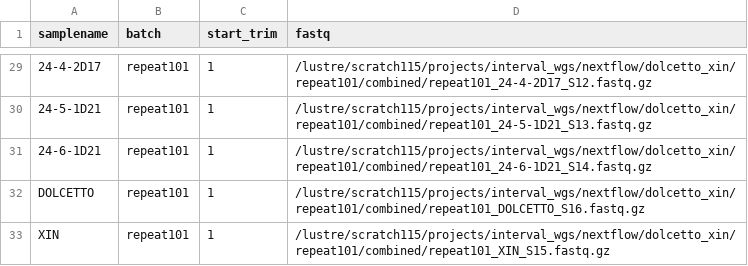
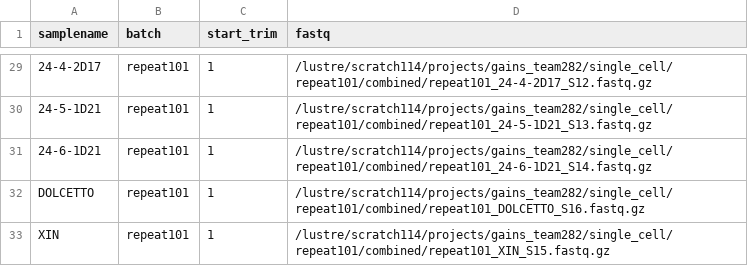
Before and after one commit to wtsi-hgi/nextflow-pipelines, a CSV file: inputs/crispr/walkup101_fastqs.csv, drawn as a sheet; only a part is shown, gaps mark what is left out; the diff covers the shown part only; the diff names each change by its address in the sheet, - before the commit and + after, or states it on an @@ line.

```diff
--- a/inputs/crispr/walkup101_fastqs.csv
+++ b/inputs/crispr/walkup101_fastqs.csv
-D29 (fastq): /lustre/scratch115/projects/interval_wgs/nextflow/dolcetto_xin/repeat101/combined/repeat101_24-4-2D17_S12.fastq.gz
+D29 (fastq): /lustre/scratch114/projects/gains_team282/single_cell/repeat101/combined/repeat101_24-4-2D17_S12.fastq.gz
-D30 (fastq): /lustre/scratch115/projects/interval_wgs/nextflow/dolcetto_xin/repeat101/combined/repeat101_24-5-1D21_S13.fastq.gz
+D30 (fastq): /lustre/scratch114/projects/gains_team282/single_cell/repeat101/combined/repeat101_24-5-1D21_S13.fastq.gz
-D31 (fastq): /lustre/scratch115/projects/interval_wgs/nextflow/dolcetto_xin/repeat101/combined/repeat101_24-6-1D21_S14.fastq.gz
+D31 (fastq): /lustre/scratch114/projects/gains_team282/single_cell/repeat101/combined/repeat101_24-6-1D21_S14.fastq.gz
-D32 (fastq): /lustre/scratch115/projects/interval_wgs/nextflow/dolcetto_xin/repeat101/combined/repeat101_DOLCETTO_S16.fastq.gz
+D32 (fastq): /lustre/scratch114/projects/gains_team282/single_cell/repeat101/combined/repeat101_DOLCETTO_S16.fastq.gz
-D33 (fastq): /lustre/scratch115/projects/interval_wgs/nextflow/dolcetto_xin/repeat101/combined/repeat101_XIN_S15.fastq.gz
+D33 (fastq): /lustre/scratch114/projects/gains_team282/single_cell/repeat101/combined/repeat101_XIN_S15.fastq.gz
```
Also changed, not shown: 27 edited cells elsewhere in this file.
